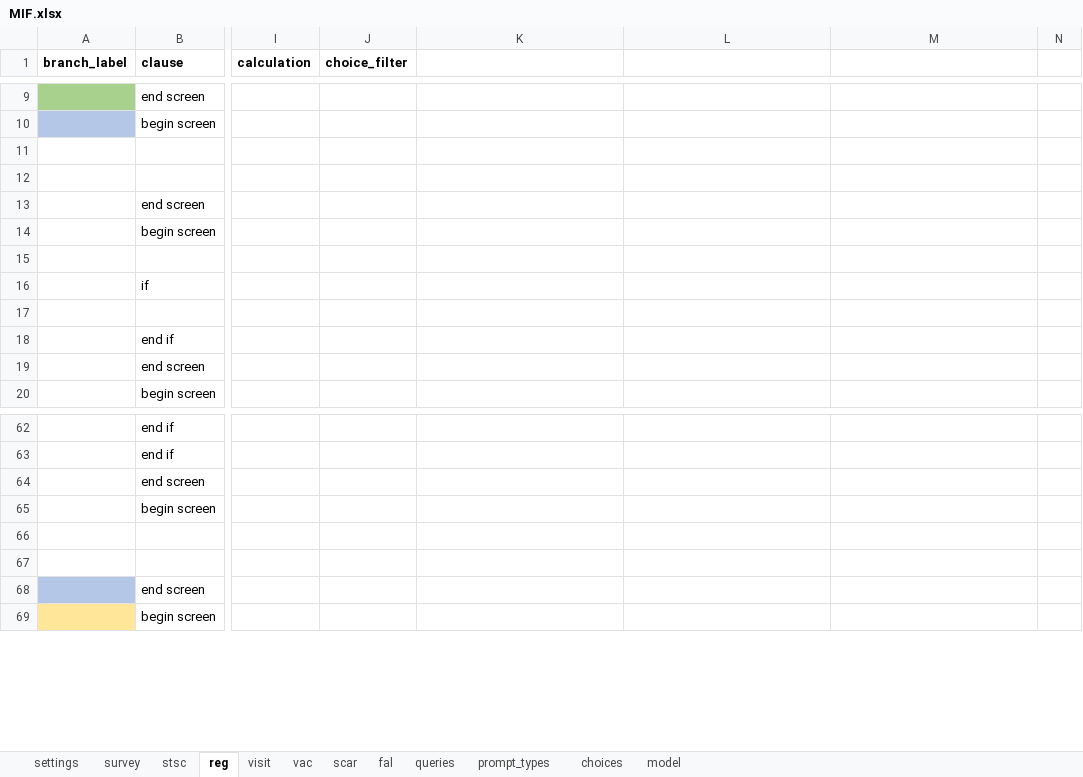
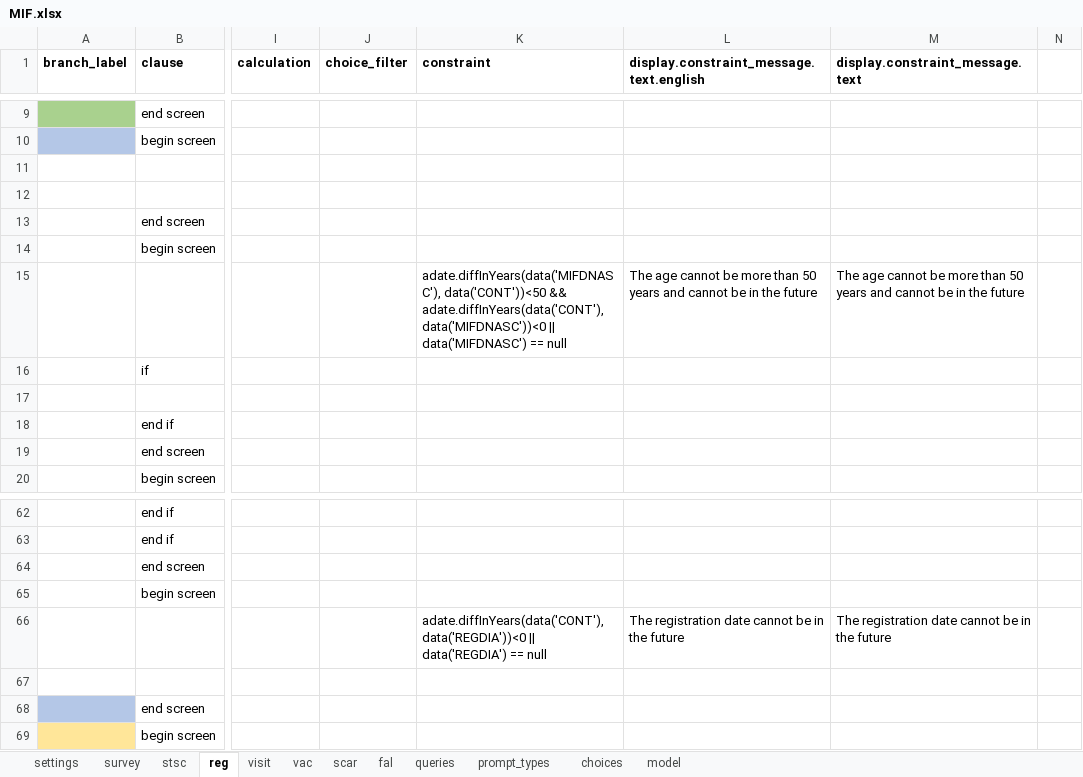
Before and after one commit to BandimHealthProject/freebase, an Excel workbook: app/config/tables/MIF/forms/MIF/MIF.xlsx, sheet reg, drawn as a sheet; only a part is shown, gaps mark what is left out; values as stored, in another font and other column widths than the file's, no borders; the diff names each change by its address in the sheet, - before the commit and + after, or states it on an @@ line.

```diff
--- a/app/config/tables/MIF/forms/MIF/MIF.xlsx (sheet reg)
+++ b/app/config/tables/MIF/forms/MIF/MIF.xlsx (sheet reg)
-K1: (empty)
+K1: constraint
-L1: (empty)
+L1: display.constraint_message.text.english
-M1: (empty)
+M1: display.constraint_message.text
-K15 (constraint): (empty)
+K15 (constraint): adate.diffInYears(data('MIFDNASC'), data('CONT'))<50 && adate.diffInYears(data('CONT'), data('MIFDNASC'))<0 || data('MIFDNASC') == null
-L15: (empty)
+L15: The age cannot be more than 50 years and cannot be in the future
-M15 (display.constraint_message.text): (empty)
+M15 (display.constraint_message.text): The age cannot be more than 50 years and cannot be in the future
-K66 (constraint): (empty)
+K66 (constraint): adate.diffInYears(data('CONT'), data('REGDIA'))<0 || data('REGDIA') == null
-L66: (empty)
+L66: The registration date cannot be in the future
-M66 (display.constraint_message.text): (empty)
+M66 (display.constraint_message.text): The registration date cannot be in the future
```
Also changed, not shown: sheet vac, sheet stsc, sheet visit, sheet fal.
